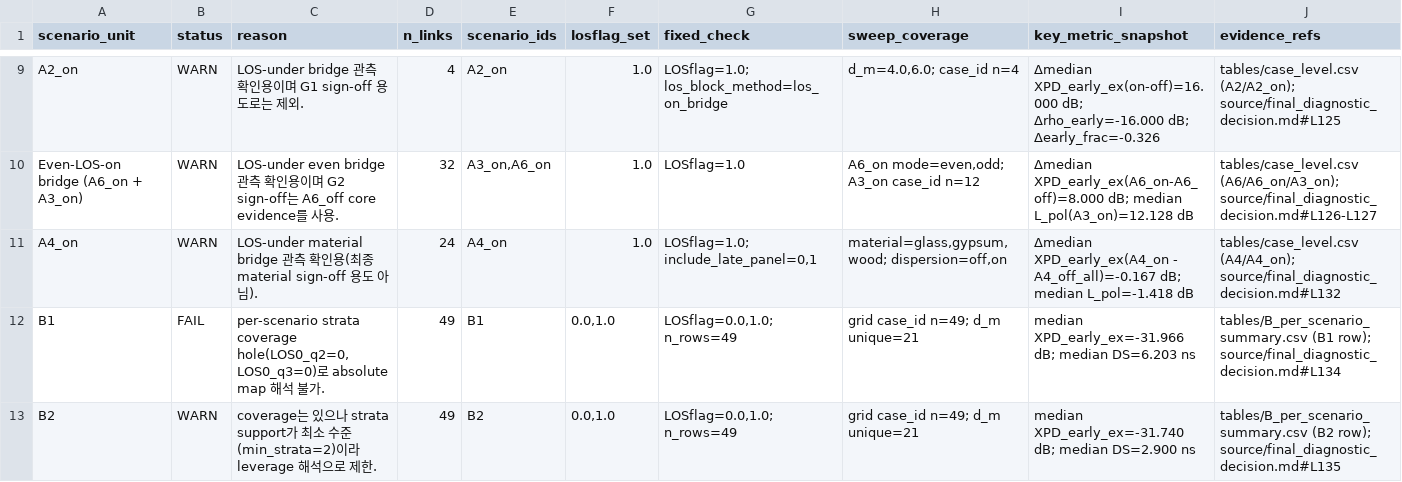
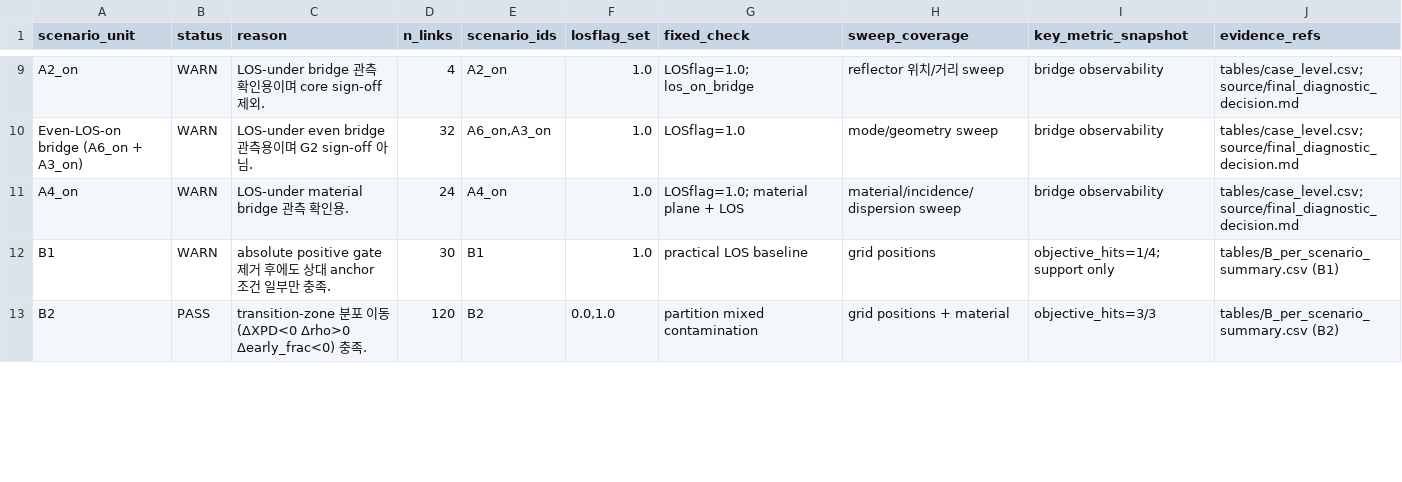
Before and after one commit to myoungsunk/codex_modelling, a CSV file: analysis_report/proof_bundle/proof_bundle_unified_20260309/tables/scenario_validity_summary.csv, drawn as a sheet; only a part is shown, gaps mark what is left out; the diff covers the shown part only; the diff names each change by its address in the sheet, - before the commit and + after, or states it on an @@ line.

```diff
--- a/analysis_report/proof_bundle/proof_bundle_unified_20260309/tables/scenario_validity_summary.csv
+++ b/analysis_report/proof_bundle/proof_bundle_unified_20260309/tables/scenario_validity_summary.csv
-C9 (reason): LOS-under bridge 관측 확인용이며 G1 sign-off 용도로는 제외.
+C9 (reason): LOS-under bridge 관측 확인용이며 core sign-off 제외.
-G9 (fixed_check): LOSflag=1.0; los_block_method=los_on_bridge
+G9 (fixed_check): LOSflag=1.0; los_on_bridge
-H9 (sweep_coverage): d_m=4.0,6.0; case_id n=4
+H9 (sweep_coverage): reflector 위치/거리 sweep
-I9 (key_metric_snapshot): Δmedian XPD_early_ex(on-off)=16.000 dB; Δrho_early=-16.000 dB; Δearly_frac=-0.326
+I9 (key_metric_snapshot): bridge observability
-J9 (evidence_refs): tables/case_level.csv (A2/A2_on); source/final_diagnostic_decision.md#L125
+J9 (evidence_refs): tables/case_level.csv; source/final_diagnostic_decision.md
-C10 (reason): …관측 확인용이며 G2 sign-off는 A6_off core evidence를 사용.
+C10 (reason): …관측용이며 G2 sign-off 아님.
-E10 (scenario_ids): A3_on,A6_on
+E10 (scenario_ids): A6_on,A3_on
-H10 (sweep_coverage): A6_on mode=even,odd; A3_on case_id n=12
+H10 (sweep_coverage): mode/geometry sweep
-I10 (key_metric_snapshot): Δmedian XPD_early_ex(A6_on-A6_off)=8.000 dB; median L_pol(A3_on)=12.128 dB
+I10 (key_metric_snapshot): bridge observability
-J10 (evidence_refs): tables/case_level.csv (A6/A6_on/A3_on); source/final_diagnostic_decision.md#L126-L127
+J10 (evidence_refs): tables/case_level.csv; source/final_diagnostic_decision.md
-C11 (reason): …인용(최종 material sign-off 용도 아님).
+C11 (reason): …인용.
-G11 (fixed_check): LOSflag=1.0; include_late_panel=0,1
+G11 (fixed_check): LOSflag=1.0; material plane + LOS
-H11 (sweep_coverage): material=glass,gypsum,wood; dispersion=off,on
+H11 (sweep_coverage): material/incidence/dispersion sweep
-I11 (key_metric_snapshot): Δmedian XPD_early_ex(A4_on - A4_off_all)=-0.167 dB; median L_pol=-1.418 dB
+I11 (key_metric_snapshot): bridge observability
-J11 (evidence_refs): tables/case_level.csv (A4/A4_on); source/final_diagnostic_decision.md#L132
+J11 (evidence_refs): tables/case_level.csv; source/final_diagnostic_decision.md
-B12 (status): FAIL
+B12 (status): WARN
-C12 (reason): per-scenario strata coverage hole(LOS0_q2=0, LOS0_q3=0)로 absolute map 해석 불가.
+C12 (reason): absolute positive gate 제거 후에도 상대 anchor 조건 일부만 충족.
-D12 (n_links): 49
+D12 (n_links): 30
-F12 (losflag_set): 0.0,1.0
+F12 (losflag_set): 1.0
-G12 (fixed_check): LOSflag=0.0,1.0; n_rows=49
+G12 (fixed_check): practical LOS baseline
-H12 (sweep_coverage): grid case_id n=49; d_m unique=21
+H12 (sweep_coverage): grid positions
-I12 (key_metric_snapshot): median XPD_early_ex=-31.966 dB; median DS=6.203 ns
+I12 (key_metric_snapshot): objective_hits=1/4; support only
-J12 (evidence_refs): tables/B_per_scenario_summary.csv (B1 row); source/final_diagnostic_decision.md#L134
+J12 (evidence_refs): tables/B_per_scenario_summary.csv (B1)
-B13 (status): WARN
+B13 (status): PASS
-C13 (reason): coverage는 있으나 strata support가 최소 수준(min_strata=2)이라 leverage 해석으로 제한.
+C13 (reason): transition-zone 분포 이동(ΔXPD<0 Δrho>0 Δearly_frac<0) 충족.
-D13 (n_links): 49
+D13 (n_links): 120
-G13 (fixed_check): LOSflag=0.0,1.0; n_rows=49
+G13 (fixed_check): partition mixed contamination
-H13 (sweep_coverage): grid case_id n=49; d_m unique=21
+H13 (sweep_coverage): grid positions + material
-I13 (key_metric_snapshot): median XPD_early_ex=-31.740 dB; median DS=2.900 ns
+I13 (key_metric_snapshot): objective_hits=3/3
-J13 (evidence_refs): tables/B_per_scenario_summary.csv (B2 row); source/final_diagnostic_decision.md#L135
+J13 (evidence_refs): tables/B_per_scenario_summary.csv (B2)
```
Also changed, not shown: 36 edited cells elsewhere in this file, analysis_report/proof_bundle/proof_bundle_unified_20260309/tables/B_per_scenario_summary.csv, analysis_report/proof_bundle/proof_bundle_unified_20260309/tables/fail_warn_fixability.csv, 19 other files.
